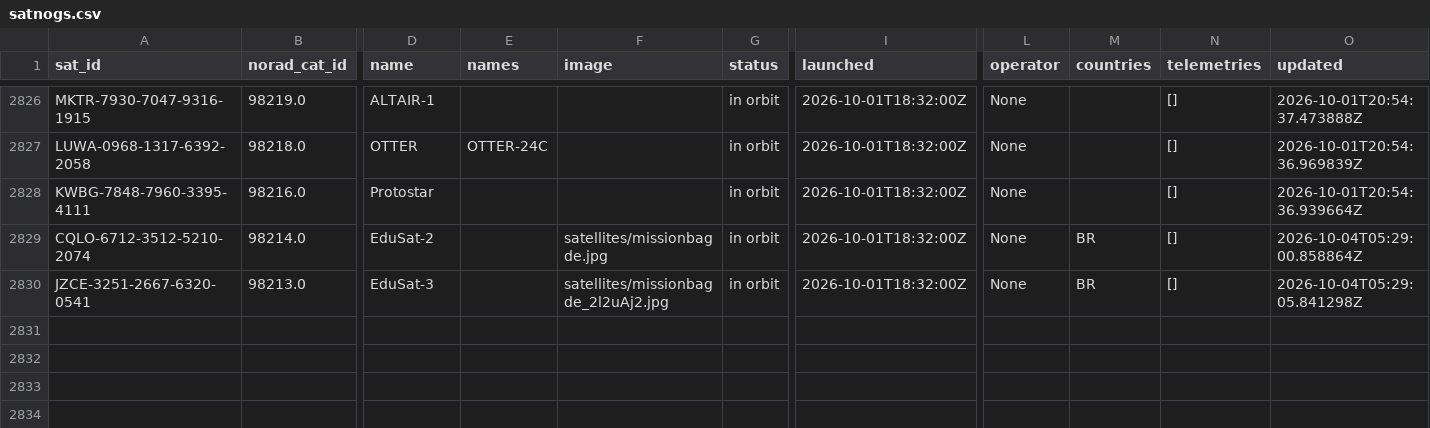
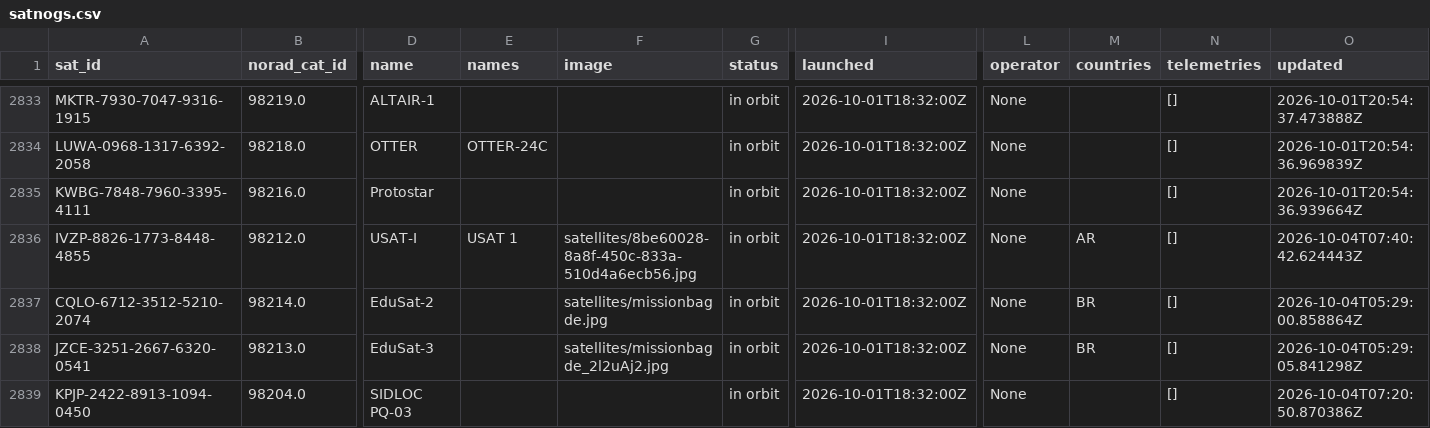
Before and after one commit to muzihuaner/amateur-satellite-database, a CSV file: data/satnogs.csv, drawn as a sheet; only a part is shown, gaps mark what is left out; rows hold the shown columns only; the diff covers the shown part only; the diff names each change by its address in the sheet, - before the commit and + after, or states it on an @@ line.

```diff
--- a/data/satnogs.csv
+++ b/data/satnogs.csv
+row 2836: IVZP-8826-1773-8448-4855 | 98212.0 | USAT-I | USAT 1 | satellites/8be60028-8a8f-450c-833a-510d4a6ecb56.jpg | in orbit | 2026-10-01T18:32:00Z | None | AR | [] | 2026-10-04T07:40:42.624443Z
+row 2839: KPJP-2422-8913-1094-0450 | 98204.0 | SIDLOC PQ-03 |  |  | in orbit | 2026-10-01T18:32:00Z | None |  | [] | 2026-10-04T07:20:50.870386Z
```
Also changed, not shown: 10 added rows and 4 edited cells elsewhere in this file, data/amsat-all-frequencies.csv, 2 other files.
